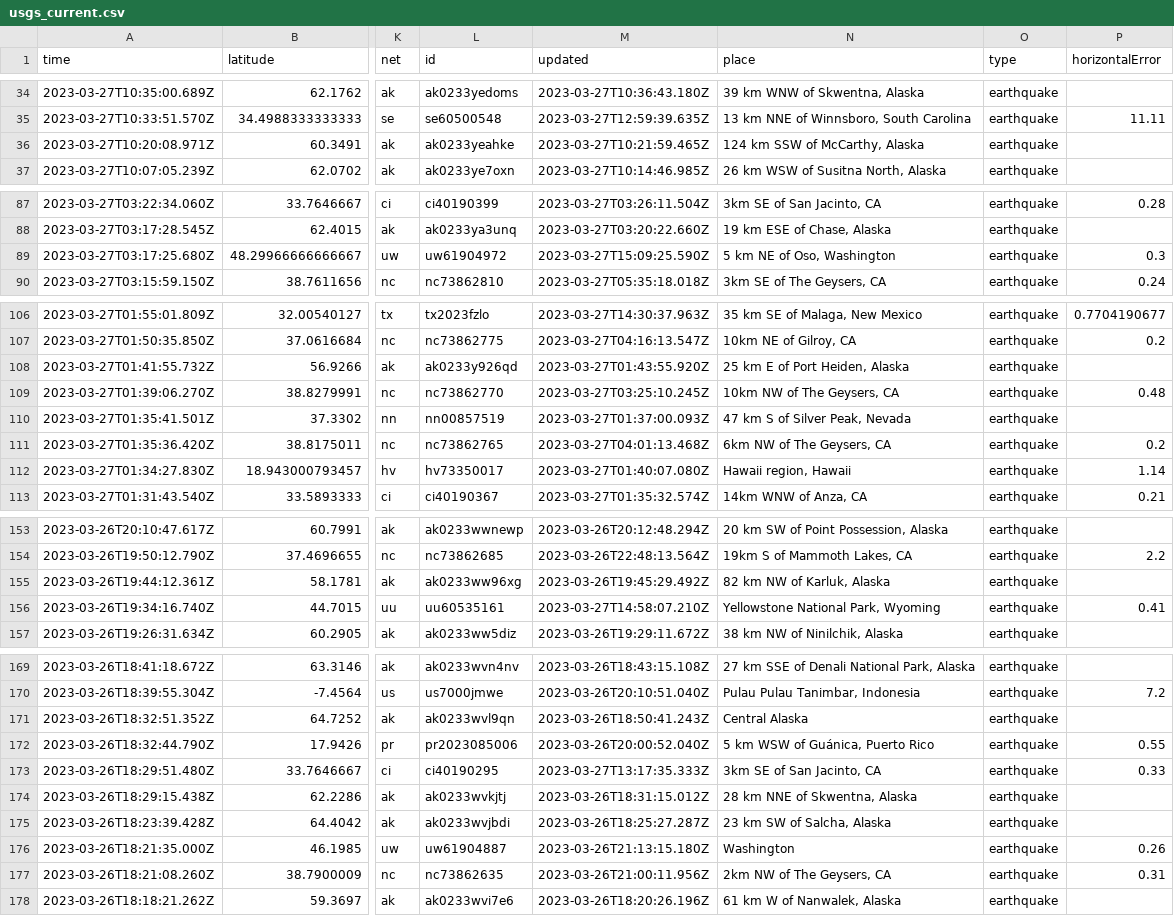
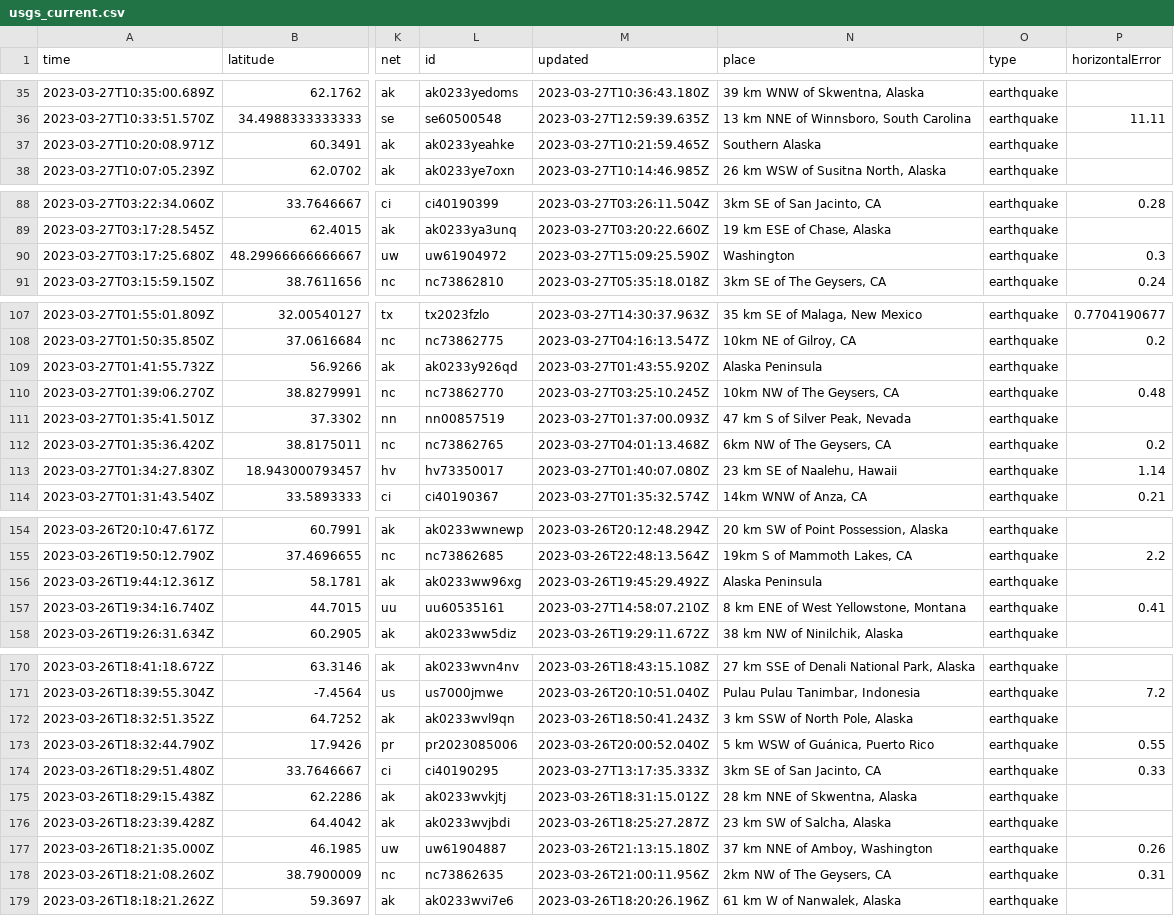
Before and after one commit to jemmastephenson/my-data-robot, a CSV file: usgs_current.csv, drawn as a sheet; only a part is shown, gaps mark what is left out; addresses are those after the commit; the diff covers the shown part only; the diff names each change by its address in the sheet, - before the commit and + after, or states it on an @@ line.

```diff
--- a/usgs_current.csv
+++ b/usgs_current.csv
-N37 (place): 124 km SSW of McCarthy, Alaska
+N37 (place): Southern Alaska
-N90 (place): 5 km NE of Oso, Washington
+N90 (place): Washington
-N109 (place): 25 km E of Port Heiden, Alaska
+N109 (place): Alaska Peninsula
-N113 (place): Hawaii region, Hawaii
+N113 (place): 23 km SE of Naalehu, Hawaii
-N156 (place): 82 km NW of Karluk, Alaska
+N156 (place): Alaska Peninsula
-N157 (place): Yellowstone National Park, Wyoming
+N157 (place): 8 km ENE of West Yellowstone, Montana
-N172 (place): Central Alaska
+N172 (place): 3 km SSW of North Pole, Alaska
-N177 (place): Washington
+N177 (place): 37 km NNE of Amboy, Washington
```
Also changed, not shown: 1 added row and 27 edited cells elsewhere in this file.
